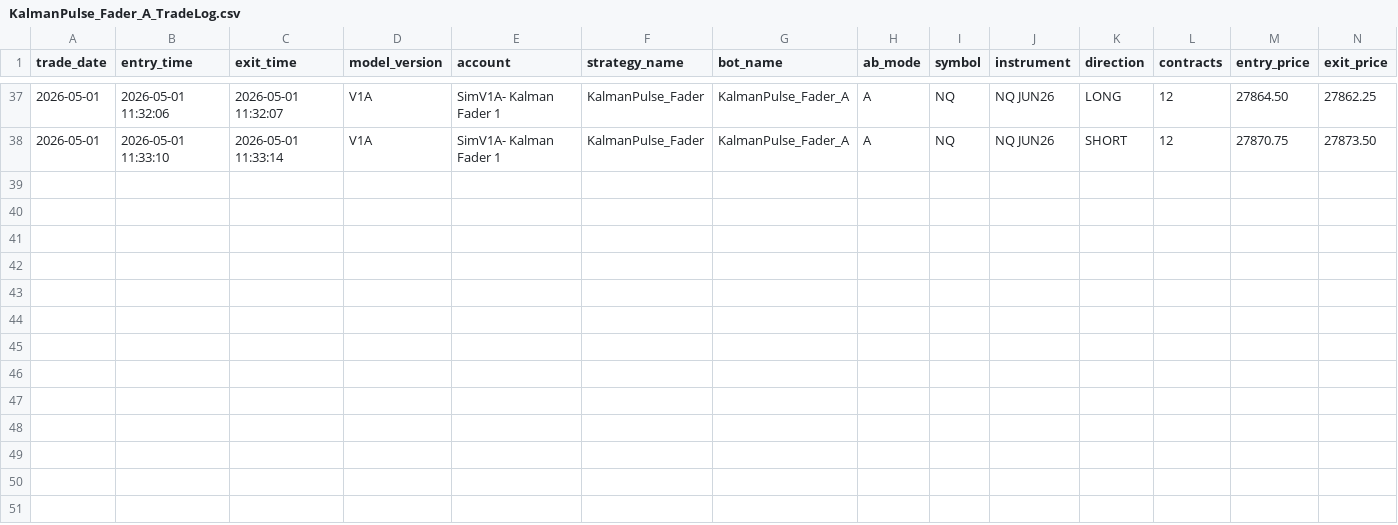
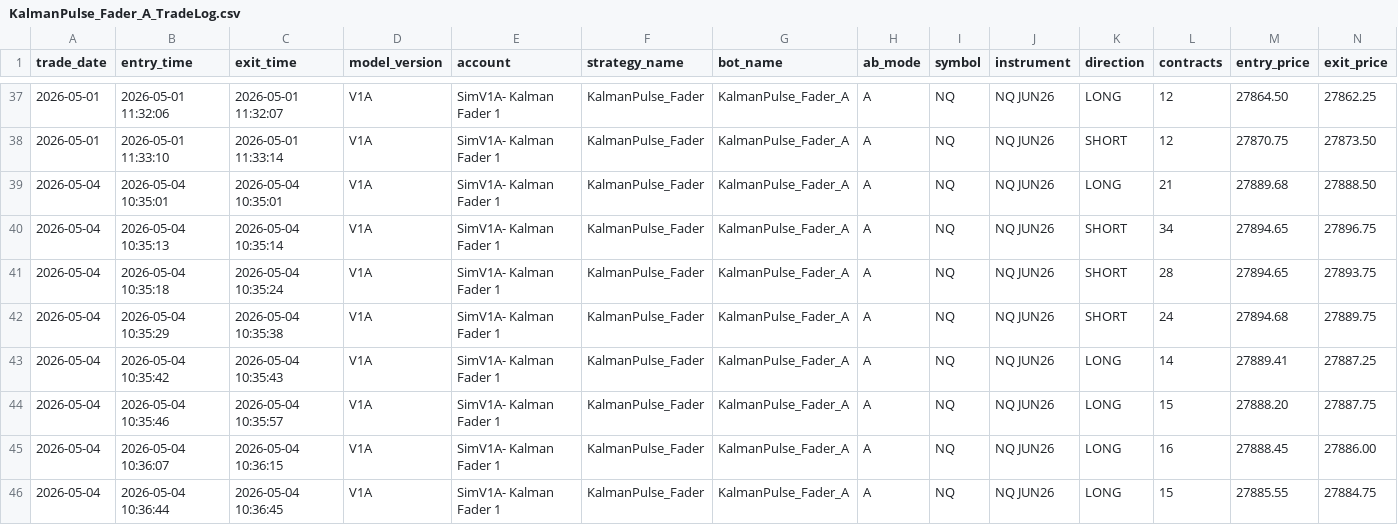
Before and after one commit to DailyLectio/hmm-regime-matrix-models, a CSV file: NT8_Regimes/V1A/TradeLog/KalmanPulse_Fader_A_TradeLog.csv, drawn as a sheet; only a part is shown, gaps mark what is left out; rows hold the shown columns only; the diff names each change by its address in the sheet, - before the commit and + after, or states it on an @@ line.

Commit message:
Automated HMM Regime Matrix backup 2026-05-04 11:00:03

```diff
--- a/NT8_Regimes/V1A/TradeLog/KalmanPulse_Fader_A_TradeLog.csv
+++ b/NT8_Regimes/V1A/TradeLog/KalmanPulse_Fader_A_TradeLog.csv
+row 39: 2026-05-04 | 2026-05-04 10:35:01 | 2026-05-04 10:35:01 | V1A | SimV1A- Kalman Fader 1 | KalmanPulse_Fader | KalmanPulse_Fader_A | A | NQ | NQ JUN26 | LONG | 21 | 27889.68 | 27888.50
+row 40: 2026-05-04 | 2026-05-04 10:35:13 | 2026-05-04 10:35:14 | V1A | SimV1A- Kalman Fader 1 | KalmanPulse_Fader | KalmanPulse_Fader_A | A | NQ | NQ JUN26 | SHORT | 34 | 27894.65 | 27896.75
+row 41: 2026-05-04 | 2026-05-04 10:35:18 | 2026-05-04 10:35:24 | V1A | SimV1A- Kalman Fader 1 | KalmanPulse_Fader | KalmanPulse_Fader_A | A | NQ | NQ JUN26 | SHORT | 28 | 27894.65 | 27893.75
+row 42: 2026-05-04 | 2026-05-04 10:35:29 | 2026-05-04 10:35:38 | V1A | SimV1A- Kalman Fader 1 | KalmanPulse_Fader | KalmanPulse_Fader_A | A | NQ | NQ JUN26 | SHORT | 24 | 27894.68 | 27889.75
+row 43: 2026-05-04 | 2026-05-04 10:35:42 | 2026-05-04 10:35:43 | V1A | SimV1A- Kalman Fader 1 | KalmanPulse_Fader | KalmanPulse_Fader_A | A | NQ | NQ JUN26 | LONG | 14 | 27889.41 | 27887.25
+row 44: 2026-05-04 | 2026-05-04 10:35:46 | 2026-05-04 10:35:57 | V1A | SimV1A- Kalman Fader 1 | KalmanPulse_Fader | KalmanPulse_Fader_A | A | NQ | NQ JUN26 | LONG | 15 | 27888.20 | 27887.75
+row 45: 2026-05-04 | 2026-05-04 10:36:07 | 2026-05-04 10:36:15 | V1A | SimV1A- Kalman Fader 1 | KalmanPulse_Fader | KalmanPulse_Fader_A | A | NQ | NQ JUN26 | LONG | 16 | 27888.45 | 27886.00
+row 46: 2026-05-04 | 2026-05-04 10:36:44 | 2026-05-04 10:36:45 | V1A | SimV1A- Kalman Fader 1 | KalmanPulse_Fader | KalmanPulse_Fader_A | A | NQ | NQ JUN26 | LONG | 15 | 27885.55 | 27884.75
```
Also changed, not shown: NT8_Regimes/OG/TradeLog/OG_MomentumSlope_v1_2_TradeLog.csv, NT8_Regimes/V1B/TradeLog/KalmanPulse_Fader_B_TradeLog.csv, 5 other files.
